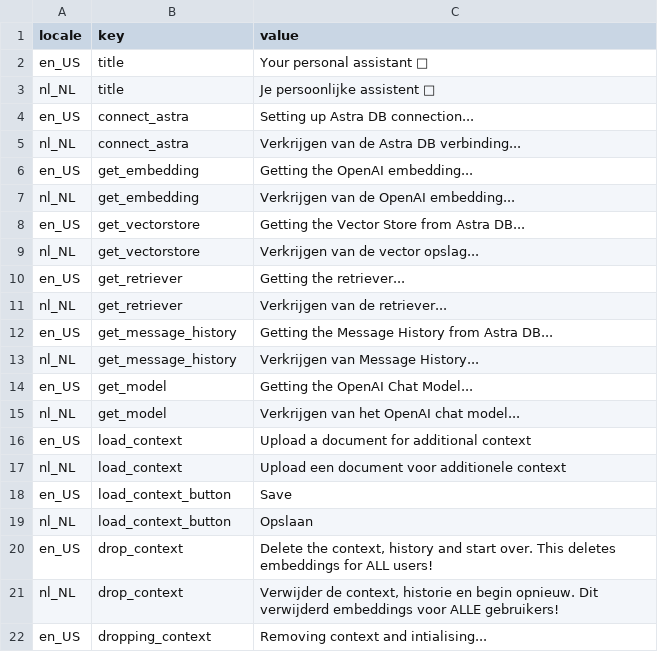
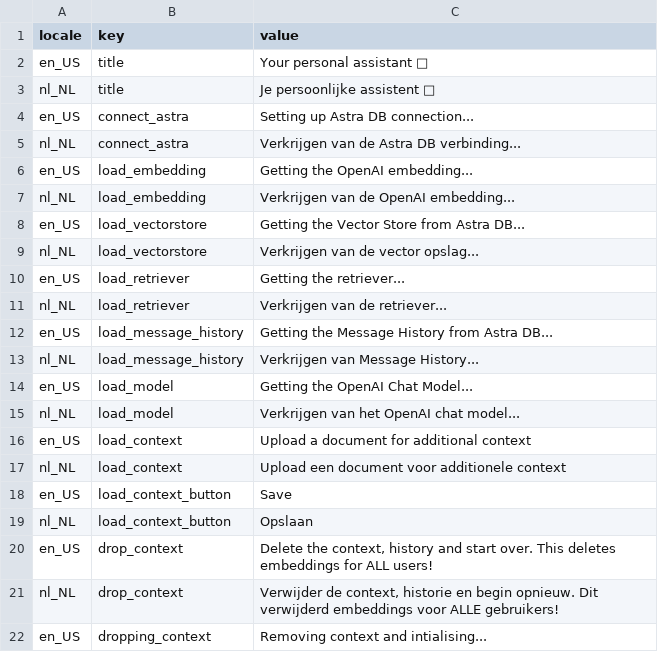
Before and after one commit to qzg/streamlit-langchain, a CSV file: localization.csv, drawn as a sheet; only a part is shown.

```diff
--- a/localization.csv
+++ b/localization.csv
@@ -5,12 +5,12 @@ en_US,connect_astra,Setting up Astra DB connection...
 nl_NL,connect_astra,Verkrijgen van de Astra DB verbinding...
-en_US,get_embedding,Getting the OpenAI embedding...
-nl_NL,get_embedding,Verkrijgen van de OpenAI embedding...
-en_US,get_vectorstore,Getting the Vector Store from Astra DB...
-nl_NL,get_vectorstore,Verkrijgen van de vector opslag...
-en_US,get_retriever,Getting the retriever...
-nl_NL,get_retriever,Verkrijgen van de retriever...
-en_US,get_message_history,Getting the Message History from Astra DB...
-nl_NL,get_message_history,Verkrijgen van Message History...
-en_US,get_model,Getting the OpenAI Chat Model...
-nl_NL,get_model,Verkrijgen van het OpenAI chat model...
+en_US,load_embedding,Getting the OpenAI embedding...
+nl_NL,load_embedding,Verkrijgen van de OpenAI embedding...
+en_US,load_vectorstore,Getting the Vector Store from Astra DB...
+nl_NL,load_vectorstore,Verkrijgen van de vector opslag...
+en_US,load_retriever,Getting the retriever...
+nl_NL,load_retriever,Verkrijgen van de retriever...
+en_US,load_message_history,Getting the Message History from Astra DB...
+nl_NL,load_message_history,Verkrijgen van Message History...
+en_US,load_model,Getting the OpenAI Chat Model...
+nl_NL,load_model,Verkrijgen van het OpenAI chat model...
 en_US,load_context,Upload a document for additional context
```
Also changed, not shown: 4 other files.
